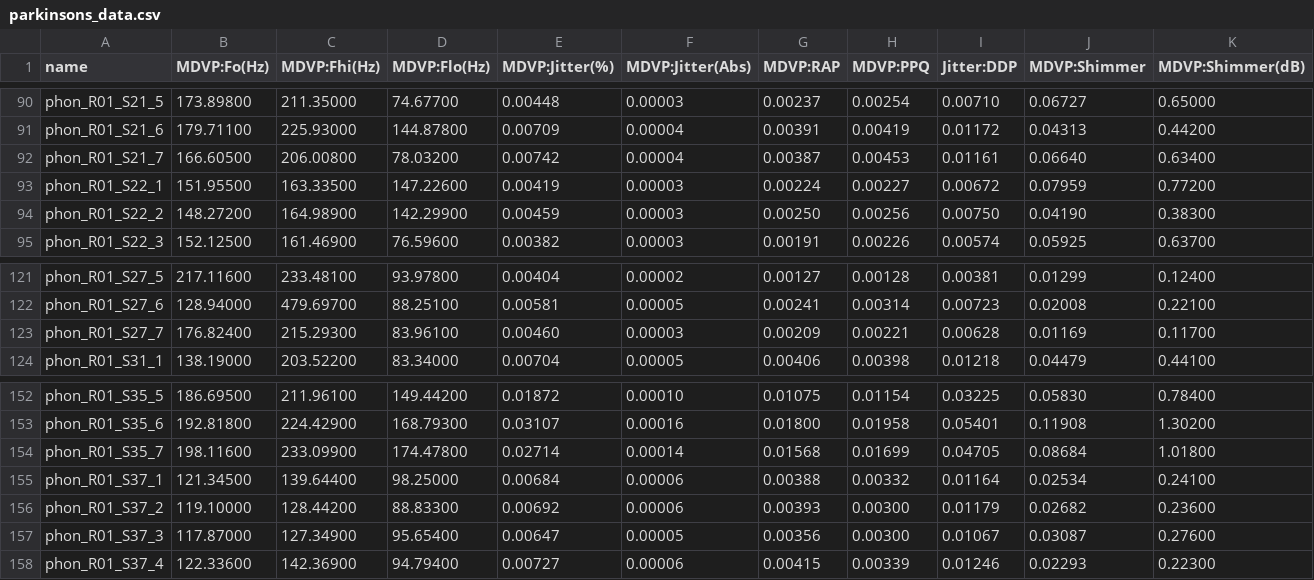
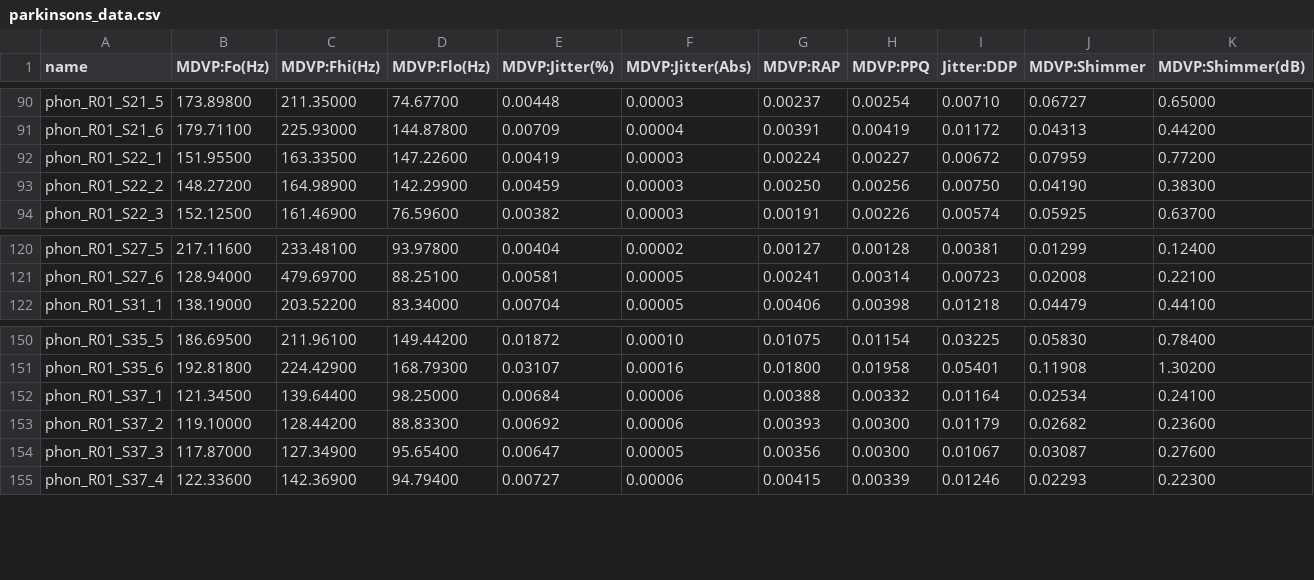
Before and after one commit to yifan-ch/sda-project, a CSV file: data/parkinsons_data.csv, drawn as a sheet; only a part is shown, gaps mark what is left out; rows hold the shown columns only; the diff names each change by its address in the sheet, - before the commit and + after, or states it on an @@ line.

Commit message:
fixed parkinsons_data

```diff
--- a/data/parkinsons_data.csv
+++ b/data/parkinsons_data.csv
-row 92: phon_R01_S21_7 | 166.60500 | 206.00800 | 78.03200 | 0.00742 | 0.00004 | 0.00387 | 0.00453 | 0.01161 | 0.06640 | 0.63400
-row 123: phon_R01_S27_7 | 176.82400 | 215.29300 | 83.96100 | 0.00460 | 0.00003 | 0.00209 | 0.00221 | 0.00628 | 0.01169 | 0.11700
-row 154: phon_R01_S35_7 | 198.11600 | 233.09900 | 174.47800 | 0.02714 | 0.00014 | 0.01568 | 0.01699 | 0.04705 | 0.08684 | 1.01800
```
Also changed, not shown: 23 other files.
